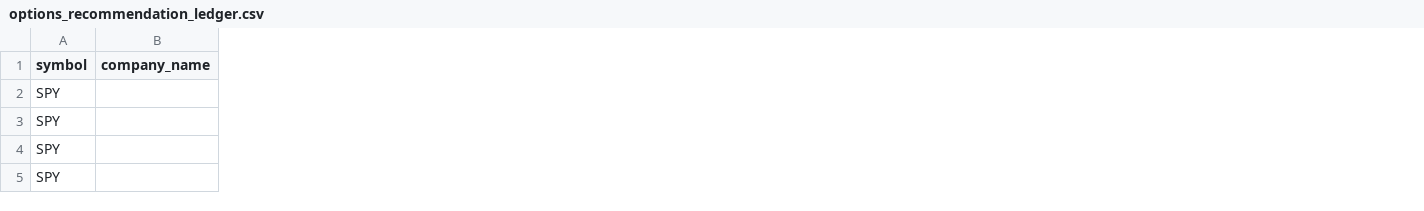
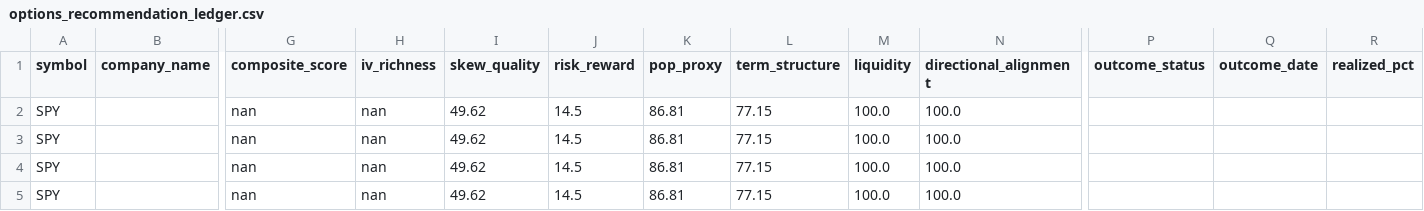
Before and after one commit to coop1st/options-trading-pipeline, a CSV file: data/github_sync/options_ledger/options_recommendation_ledger.csv, drawn as a sheet; only a part is shown, gaps mark what is left out; the diff names each change by its address in the sheet, - before the commit and + after, or states it on an @@ line.

Commit message:
Options recommendations: 2026-09-05 (1 candidates)

```diff
--- a/data/github_sync/options_ledger/options_recommendation_ledger.csv
+++ b/data/github_sync/options_ledger/options_recommendation_ledger.csv
+column G (composite_score), rows 2-5: all nan
+column H (iv_richness), rows 2-5: all nan
+column I (skew_quality), rows 2-5: all 49.62
+column J (risk_reward), rows 2-5: all 14.5
+column K (pop_proxy), rows 2-5: all 86.81
+column L (term_structure), rows 2-5: all 77.15
+column M (liquidity), rows 2-5: all 100.0
+column N (directional_alignment), rows 2-5: all 100.0
+column P (outcome_status), empty
+column Q (outcome_date), empty
+column R (realized_pct), empty
```
